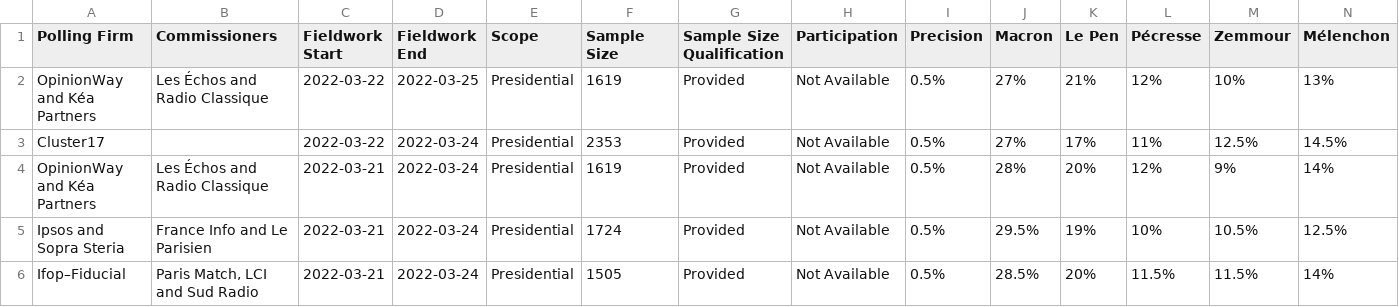
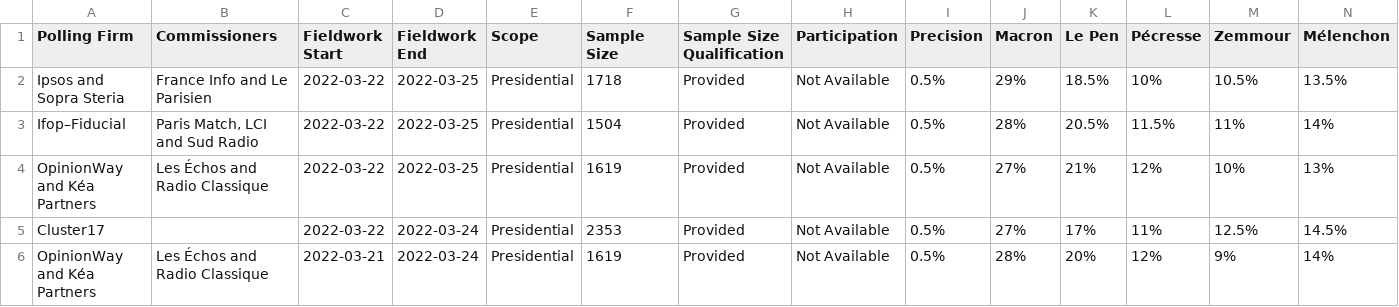
Before and after one commit to filipvanlaenen/eopaod, a CSV file: docs/fr-p2022.csv, drawn as a sheet; only a part is shown; the shorter side is filled out with more unchanged rows; rows hold the shown columns only; the diff names each change by its address in the sheet, - before the commit and + after, or states it on an @@ line.

```diff
--- a/docs/fr-p2022.csv
+++ b/docs/fr-p2022.csv
+row 2: Ipsos and Sopra Steria | France Info and Le Parisien | 2022-03-22 | 2022-03-25 | Presidential | 1718 | Provided | Not Available | 0.5% | 29% | 18.5% | 10% | 10.5% | 13.5%
+row 3: Ifop–Fiducial | Paris Match, LCI and Sud Radio | 2022-03-22 | 2022-03-25 | Presidential | 1504 | Provided | Not Available | 0.5% | 28% | 20.5% | 11.5% | 11% | 14%
```
Also changed, not shown: docs/fr.csv, docs/ro-N.csv, 1 other file.
